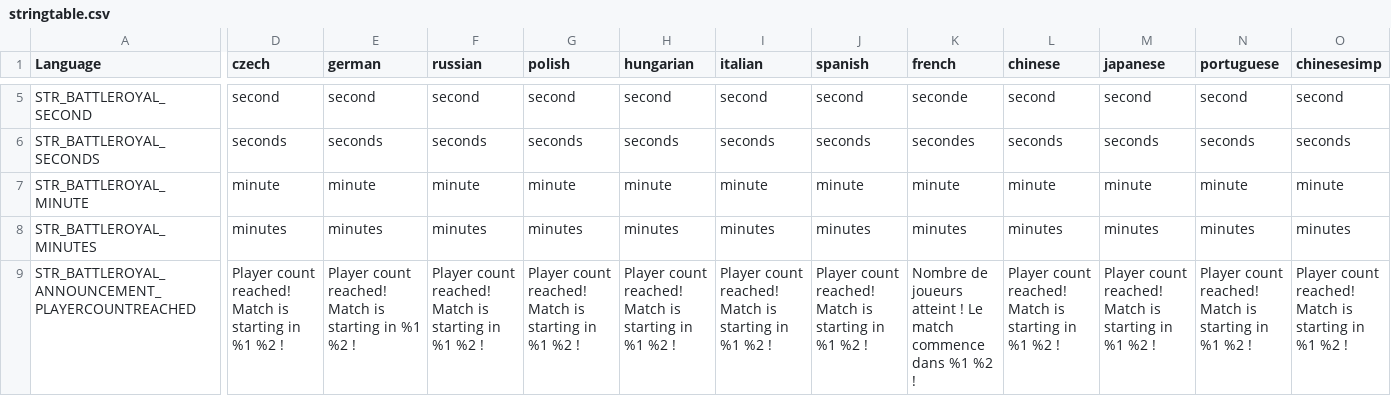
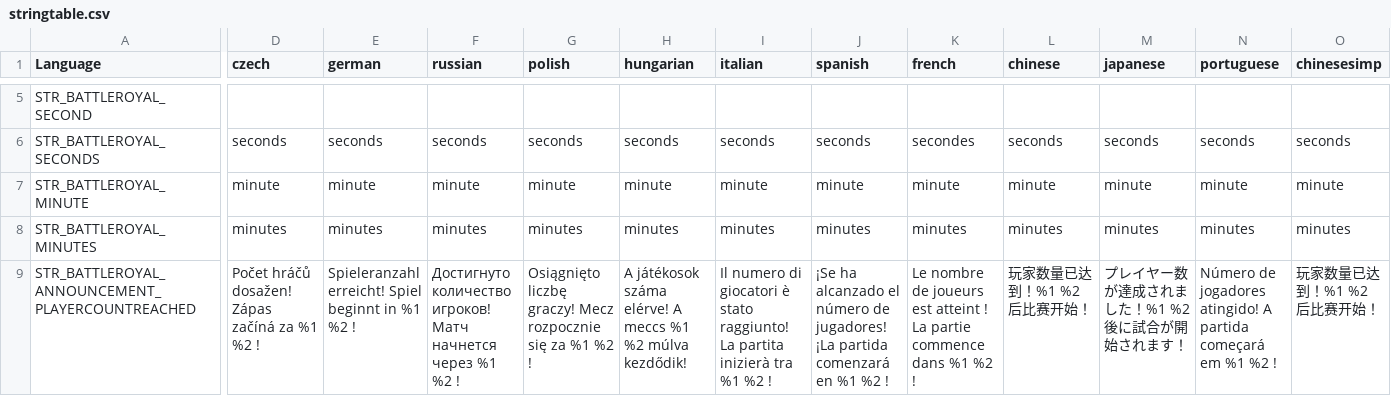
Before and after one commit to LeMyst/Vigrid-BattleRoyale, a CSV file: LanguageCore/stringtable.csv, drawn as a sheet; only a part is shown, gaps mark what is left out; the diff covers the shown part only; the diff names each change by its address in the sheet, - before the commit and + after, or states it on an @@ line.

Commit message:
Improve matchmaking

```diff
--- a/LanguageCore/stringtable.csv
+++ b/LanguageCore/stringtable.csv
-D5 (czech): second
+D5 (czech): (empty)
-E5 (german): second
+E5 (german): (empty)
-F5 (russian): second
+F5 (russian): (empty)
-G5 (polish): second
+G5 (polish): (empty)
-H5 (hungarian): second
+H5 (hungarian): (empty)
-I5 (italian): second
+I5 (italian): (empty)
-J5 (spanish): second
+J5 (spanish): (empty)
-K5 (french): seconde
+K5 (french): (empty)
-L5 (chinese): second
+L5 (chinese): (empty)
-M5 (japanese): second
+M5 (japanese): (empty)
-N5 (portuguese): second
+N5 (portuguese): (empty)
-O5 (chinesesimp): second
+O5 (chinesesimp): (empty)
-D9 (czech): Player count reached! Match is starting in %1 %2…
+D9 (czech): Počet hráčů dosažen! Zápas začíná za %1 %2…
-E9 (german): Player count reached! Match is starting in %1…
+E9 (german): Spieleranzahl erreicht! Spiel beginnt in %1…
-F9 (russian): Player count reached! Match is starting in %1 %2…
+F9 (russian): Достигнуто количество игроков! Матч начнется через %1 %2…
-G9 (polish): Player count reached! Match is starting in %1 %2…
+G9 (polish): Osiągnięto liczbę graczy! Mecz rozpocznie się za %1 %2…
-H9 (hungarian): Player count reached! Match is starting in %1 %2 !
+H9 (hungarian): A játékosok száma elérve! A meccs %1 %2 múlva kezdődik!
-I9 (italian): Player count reached! Match is starting in %1 %2…
+I9 (italian): Il numero di giocatori è stato raggiunto! La partita inizierà tra %1 %2…
-J9 (spanish): Player count reached! Match is starting in %1 %2…
+J9 (spanish): ¡Se ha alcanzado el número de jugadores! ¡La partida comenzará en %1 %2…
-K9 (french): Nombre de joueurs atteint ! Le match commence dans…
+K9 (french): Le nombre de joueurs est atteint ! La partie commence dans…
-L9 (chinese): Player count reached! Match is starting in %1 %2 !
+L9 (chinese): 玩家数量已达到！%1 %2 后比赛开始！
-M9 (japanese): Player count reached! Match is starting in %1 %2 !
+M9 (japanese): プレイヤー数が達成されました！%1 %2 後に試合が開始されます！
-N9 (portuguese): Player count reached! Match is starting in %1 %2…
+N9 (portuguese): Número de jogadores atingido! A partida começará em %1 %2…
-O9 (chinesesimp): Player count reached! Match is starting in %1 %2 !
+O9 (chinesesimp): 玩家数量已达到！%1 %2 后比赛开始！
```
Also changed, not shown: 4 added rows and 36 edited cells elsewhere in this file, 16 other files.
